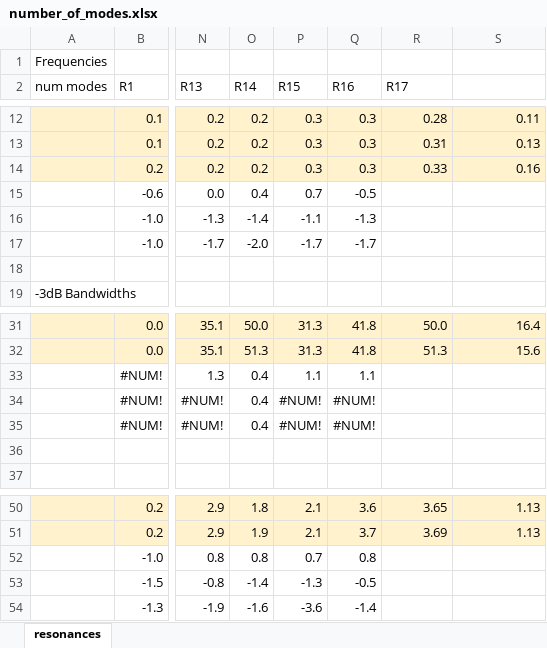
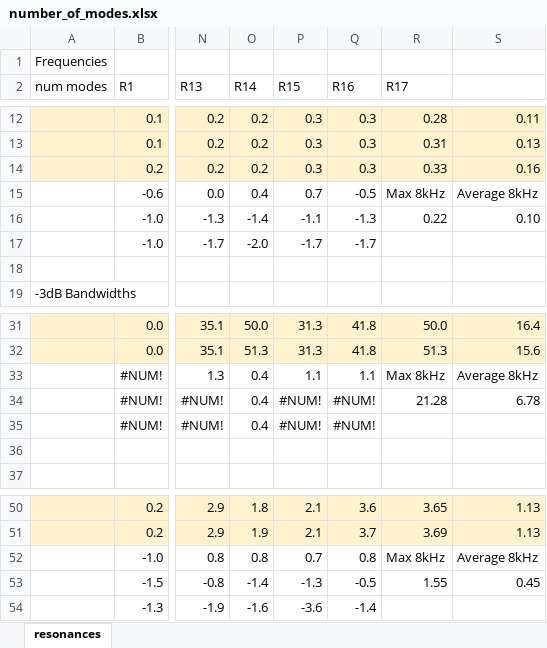
Before and after one commit to TUD-STKS/VocalTractLab-dev, an Excel workbook: validation/elephant_trunk/number_of_modes.xlsx, sheet resonances, drawn as a sheet; only a part is shown, gaps mark what is left out; values as stored, in another font and other column widths than the file's, no borders; charts and pictures not drawn; the diff names each change by its address in the sheet, - before the commit and + after, or states it on an @@ line.

Commit message:
Update comparison with FEM data

```diff
--- a/validation/elephant_trunk/number_of_modes.xlsx (sheet resonances)
+++ b/validation/elephant_trunk/number_of_modes.xlsx (sheet resonances)
-R15 (R17): (empty)
+R15 (R17): Max 8kHz
-S15: (empty)
+S15: Average 8kHz
-R16 (R17): (empty)
+R16 (R17): 0.22
-S16: (empty)
+S16: 0.10
-R33 (R17): (empty)
+R33 (R17): Max 8kHz
-S33: (empty)
+S33: Average 8kHz
-R34 (R17): (empty)
+R34 (R17): 21.28
-S34: (empty)
+S34: 6.78
-R52 (R17): (empty)
+R52 (R17): Max 8kHz
-S52: (empty)
+S52: Average 8kHz
-R53 (R17): (empty)
+R53 (R17): 1.55
-S53: (empty)
+S53: 0.45
```
Also changed, not shown: charts or pictures.
